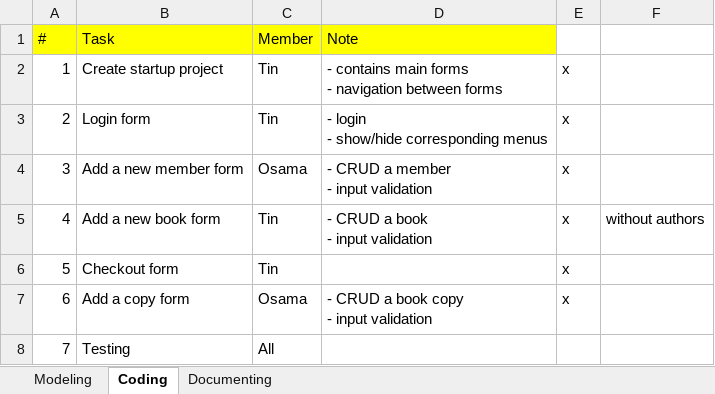
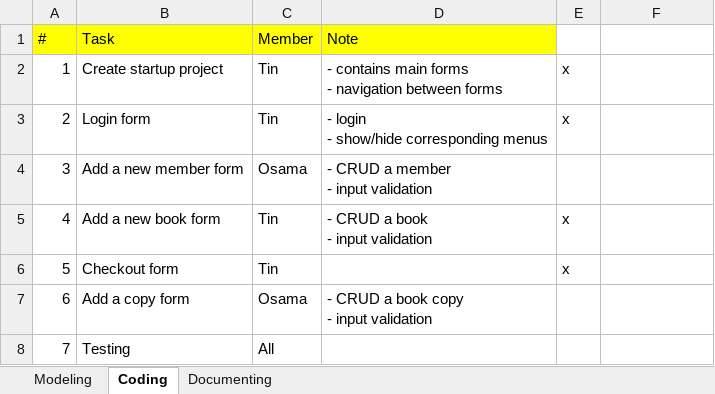
Before and after one commit to venturousman/miu-mpp-library, an Excel workbook: documents/Tasks.xlsx, sheet Coding, drawn as a sheet; values as stored, in another font and other column widths than the file's, no borders; the diff names each change by its address in the sheet, - before the commit and + after, or states it on an @@ line.

Commit message:
update NewBookWindow to handle add a book with authors selection

```diff
--- a/documents/Tasks.xlsx (sheet Coding)
+++ b/documents/Tasks.xlsx (sheet Coding)
-E4: x
+E4: (empty)
-F5: without authors
+F5: (empty)
-E7: x
+E7: (empty)
```
Also changed, not shown: 6 other files.
